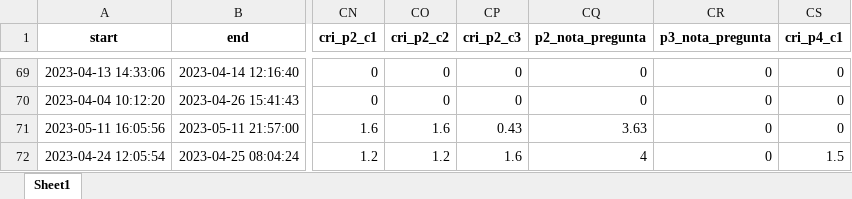
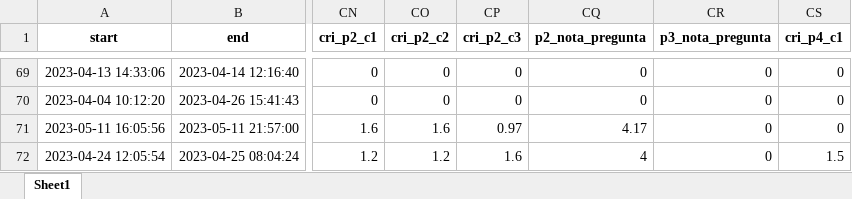
Before and after one commit to Juanjomarg/Aplicativo-Visualizacion-Respuestas-IIP2023, an Excel workbook: files/respuestas/2023/respuestas_2023.xlsx, sheet Sheet1, drawn as a sheet; only a part is shown, gaps mark what is left out; values as stored, in another font and other column widths than the file's, no borders; the diff names each change by its address in the sheet, - before the commit and + after, or states it on an @@ line.

```diff
--- a/files/respuestas/2023/respuestas_2023.xlsx (sheet Sheet1)
+++ b/files/respuestas/2023/respuestas_2023.xlsx (sheet Sheet1)
-CP71 (cri_p2_c3): 0.43
+CP71 (cri_p2_c3): 0.97
-CQ71 (p2_nota_pregunta): 3.63
+CQ71 (p2_nota_pregunta): 4.17
```
Also changed, not shown: files/resultados/2023/resultados_2023.xlsx, files/separadas/repeat_p2.xlsx, 1 other file.
